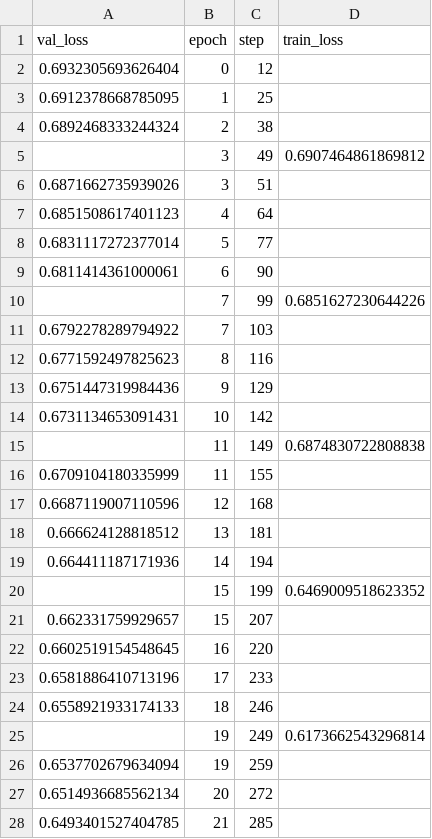
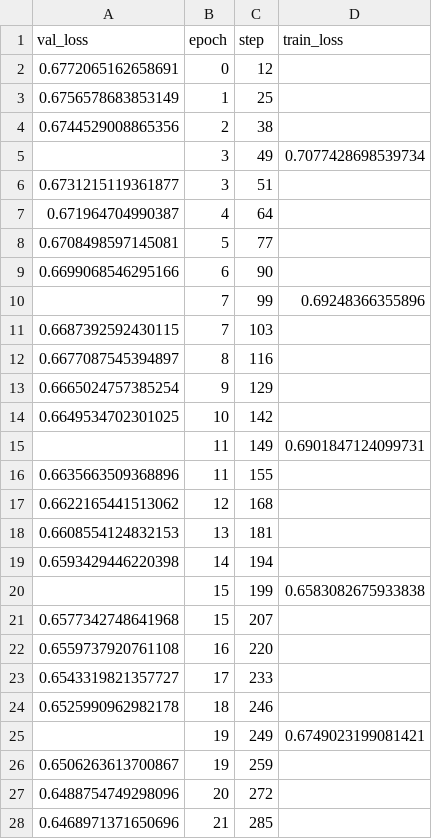
Before and after one commit to clarahoffmann/pycon-2023-honey-i-broke-the-pytorch-model, a CSV file: pages/torch_examples/metrics_csv/circles/version_0/metrics.csv, drawn as a sheet; only a part is shown; the diff covers the shown part only.

```diff
--- a/pages/torch_examples/metrics_csv/circles/version_0/metrics.csv
+++ b/pages/torch_examples/metrics_csv/circles/version_0/metrics.csv
@@ -1,28 +1,28 @@
 val_loss,epoch,step,train_loss
-0.6932305693626404,0,12,
-0.6912378668785095,1,25,
-0.6892468333244324,2,38,
-,3,49,0.6907464861869812
-0.6871662735939026,3,51,
-0.6851508617401123,4,64,
-0.6831117272377014,5,77,
-0.6811414361000061,6,90,
-,7,99,0.6851627230644226
-0.6792278289794922,7,103,
-0.6771592497825623,8,116,
-0.6751447319984436,9,129,
-0.6731134653091431,10,142,
-,11,149,0.6874830722808838
-0.6709104180335999,11,155,
-0.6687119007110596,12,168,
-0.666624128818512,13,181,
-0.664411187171936,14,194,
-,15,199,0.6469009518623352
-0.662331759929657,15,207,
-0.6602519154548645,16,220,
-0.6581886410713196,17,233,
-0.6558921933174133,18,246,
-,19,249,0.6173662543296814
-0.6537702679634094,19,259,
-0.6514936685562134,20,272,
-0.6493401527404785,21,285,
+0.6772065162658691,0,12,
+0.6756578683853149,1,25,
+0.6744529008865356,2,38,
+,3,49,0.7077428698539734
+0.6731215119361877,3,51,
+0.671964704990387,4,64,
+0.6708498597145081,5,77,
+0.6699068546295166,6,90,
+,7,99,0.69248366355896
+0.6687392592430115,7,103,
+0.6677087545394897,8,116,
+0.6665024757385254,9,129,
+0.6649534702301025,10,142,
+,11,149,0.6901847124099731
+0.6635663509368896,11,155,
+0.6622165441513062,12,168,
+0.6608554124832153,13,181,
+0.6593429446220398,14,194,
+,15,199,0.6583082675933838
+0.6577342748641968,15,207,
+0.6559737920761108,16,220,
+0.6543319821357727,17,233,
+0.6525990962982178,18,246,
+,19,249,0.6749023199081421
+0.6506263613700867,19,259,
+0.6488754749298096,20,272,
+0.6468971371650696,21,285,
```
Also changed, not shown: 36 edited cells elsewhere in this file, 11 other files.
